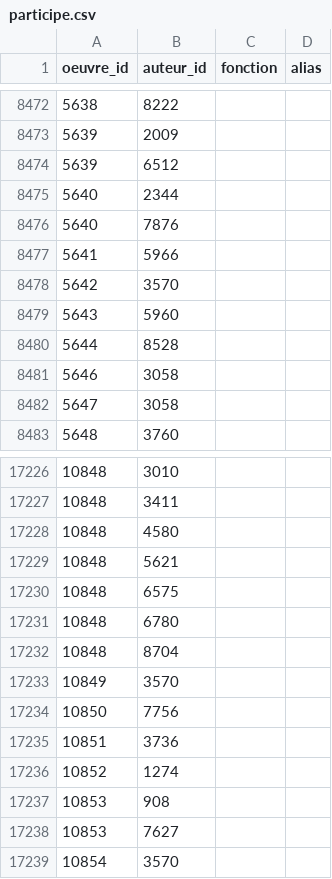
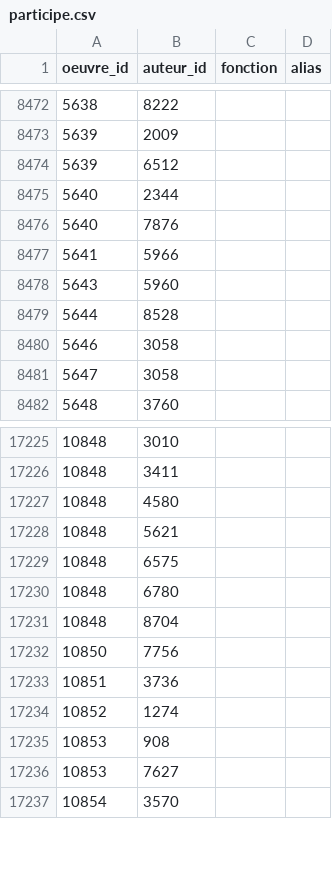
Before and after one commit to medina474/r5a10, a CSV file: data/biblio/participe.csv, drawn as a sheet; only a part is shown, gaps mark what is left out; the diff names each change by its address in the sheet, - before the commit and + after, or states it on an @@ line.

```diff
--- a/data/biblio/participe.csv
+++ b/data/biblio/participe.csv
-row 8478: 5642 | 3570
-row 17233: 10849 | 3570
```
Also changed, not shown: data/biblio/incorpore.csv, data/biblio/oeuvres.csv, 1 other file.
